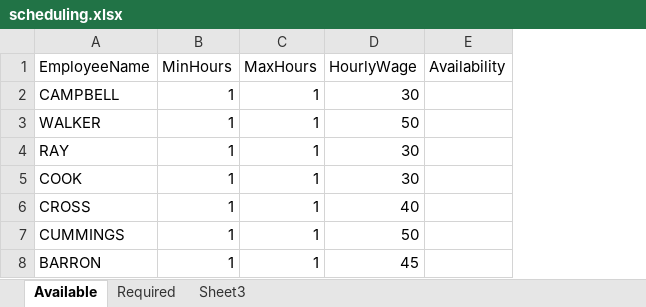
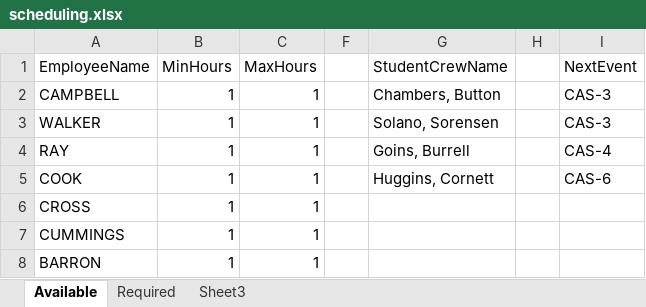
Before and after one commit to namedtoaster/schedule-optimization, an Excel workbook: scheduling.xlsx, sheet Available, drawn as a sheet; values as stored, in another font and other column widths than the file's, no borders; removed rows and columns are numbered as before the commit, all else as after; the diff names each change by its address in the sheet, - before the commit and + after, or states it on an @@ line.

Commit message:
Add student/event data

```diff
--- a/scheduling.xlsx (sheet Available)
+++ b/scheduling.xlsx (sheet Available)
@@ column D (HourlyWage) hidden, rows 2-8: 30 | 50 | 30 | 30 | 40 | 50 | 45 @@
@@ column E (Availability) hidden, empty @@
+column F, empty
+column G (StudentCrewName), rows 2-5: Chambers, Button | Solano, Sorensen | Goins, Burrell | Huggins, Cornett
+column H, empty
+column I (NextEvent), rows 2-5: CAS-3 | CAS-3 | CAS-4 | CAS-6
```
Also changed, not shown: 1 other file.
